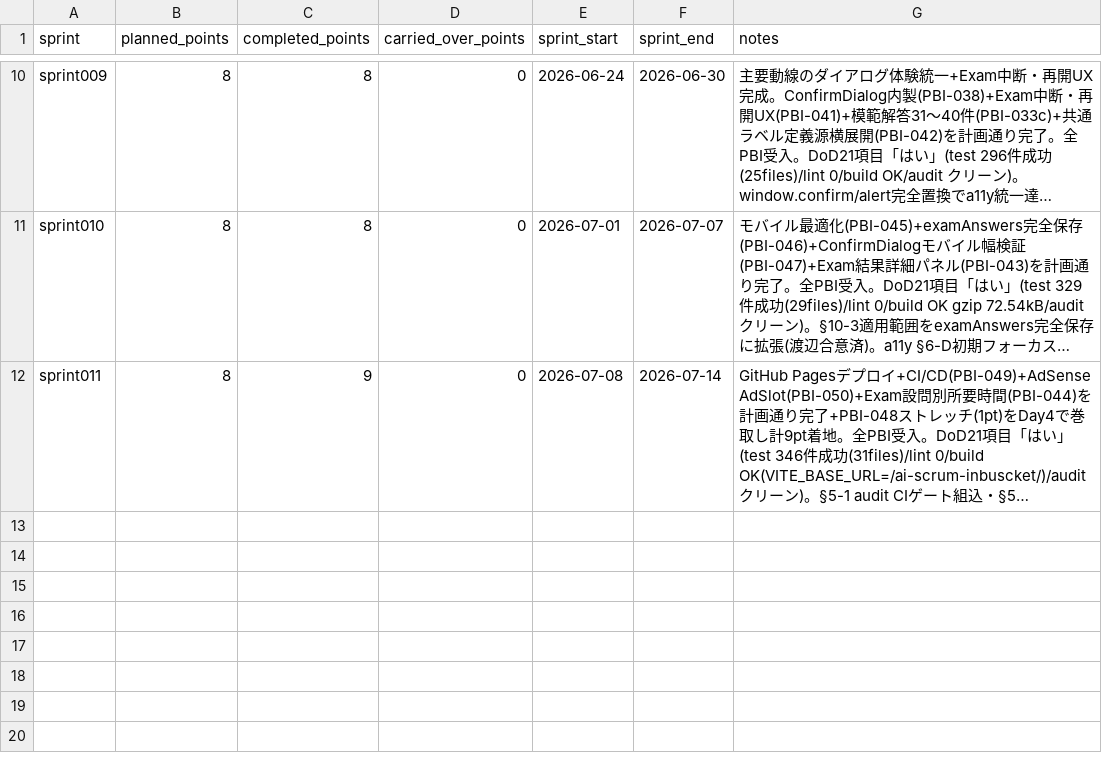
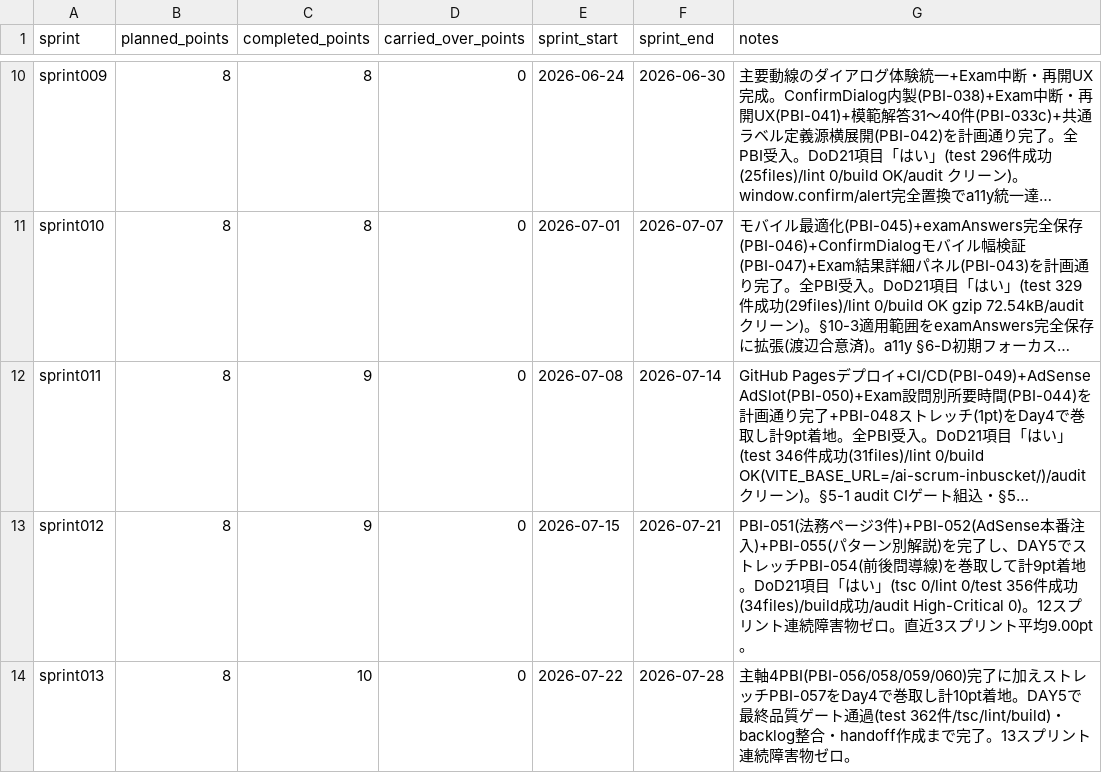
Before and after one commit to mitsuo119/innbuskcet-app, a CSV file: scrum/velocity.csv, drawn as a sheet; only a part is shown, gaps mark what is left out; long unchanged cells end in …; the diff names each change by its address in the sheet, - before the commit and + after, or states it on an @@ line.

```diff
--- a/scrum/velocity.csv
+++ b/scrum/velocity.csv
+row 13: sprint012 | 8 | 9 | 0 | 2026-07-15 | 2026-07-21 | PBI-051(法務ページ3件)+PBI-052(AdSense本番注入)+PBI-055(パターン別解説)を完了し、DAY5でストレッチPBI-054(前後問導線)を巻取して計9pt着地。DoD21項目「はい」(tsc 0/lint 0/test 356件成功(34files)/build成功/audit High-Critical 0)。12スプリント連続障害物ゼロ。直近3スプリント平均9.00pt。
+row 14: sprint013 | 8 | 10 | 0 | 2026-07-22 | 2026-07-28 | 主軸4PBI(PBI-056/058/059/060)完了に加えストレッチPBI-057をDay4で巻取し計10pt着地。DAY5で最終品質ゲート通過(test 362件/tsc/lint/build)・backlog整合・handoff作成まで完了。13スプリント連続障害物ゼロ。
```
Also changed, not shown: scrum/product_backlog.csv, 43 other files.
